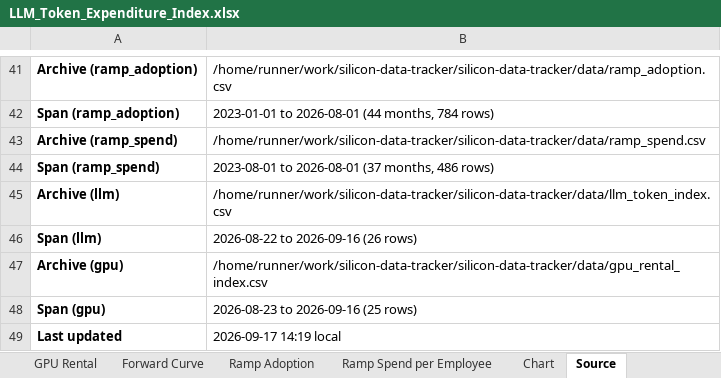
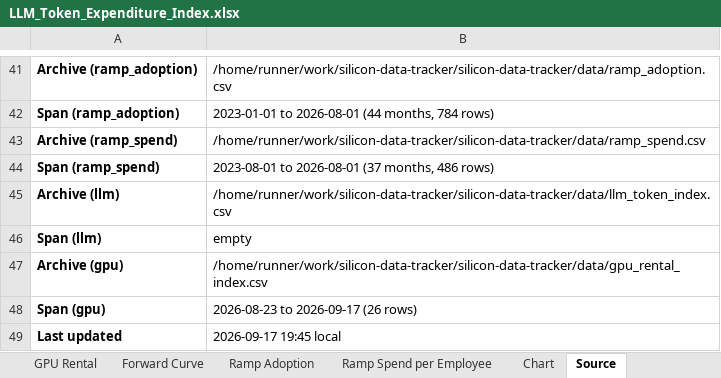
Before and after one commit to xcidjazz/silicon-data-tracker, an Excel workbook: LLM_Token_Expenditure_Index.xlsx, sheet Source, drawn as a sheet; only a part is shown, gaps mark what is left out; values as stored, in another font and other column widths than the file's, no borders; the diff names each change by its address in the sheet, - before the commit and + after, or states it on an @@ line.

```diff
--- a/LLM_Token_Expenditure_Index.xlsx (sheet Source)
+++ b/LLM_Token_Expenditure_Index.xlsx (sheet Source)
-B46: 2026-08-22 to 2026-09-16 (26 rows)
+B46: empty
-B48: 2026-08-23 to 2026-09-16 (25 rows)
+B48: 2026-08-23 to 2026-09-17 (26 rows)
-B49: 2026-09-17 14:19 local
+B49: 2026-09-17 19:45 local
```
Also changed, not shown: sheet GPU Rental, charts or pictures, 1 other file.
